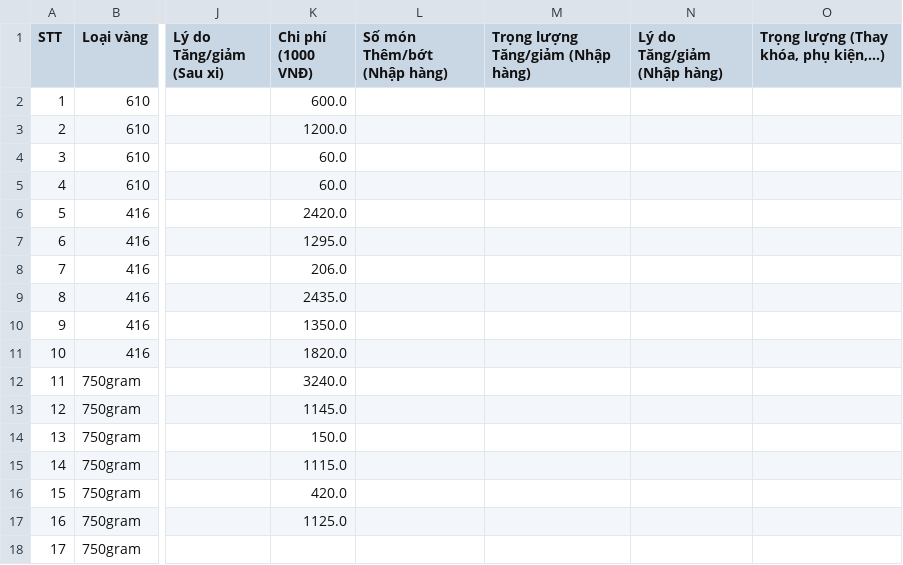
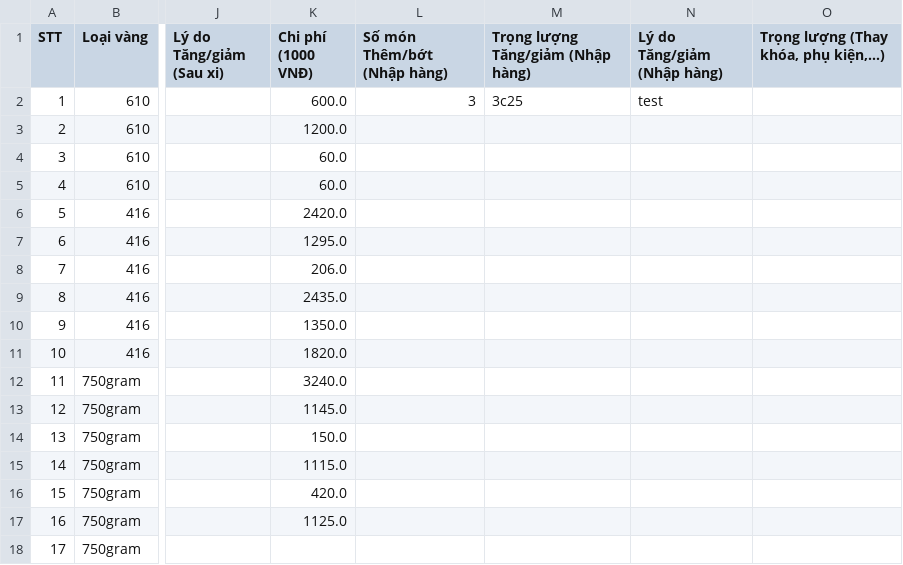
Before and after one commit to goldappversion3/HiepThanh_Data, a CSV file: source/data/page_XiNgoai/1/XN53_281c844_20241012.csv, drawn as a sheet; only a part is shown, gaps mark what is left out; the diff names each change by its address in the sheet, - before the commit and + after, or states it on an @@ line.

Commit message:
Update file

```diff
--- a/source/data/page_XiNgoai/1/XN53_281c844_20241012.csv
+++ b/source/data/page_XiNgoai/1/XN53_281c844_20241012.csv
-L2 (Số món Thêm/bớt (Nhập hàng)): (empty)
+L2 (Số món Thêm/bớt (Nhập hàng)): 3
-M2: (empty)
+M2: 3c25
-N2 (Lý do Tăng/giảm (Nhập hàng)): (empty)
+N2 (Lý do Tăng/giảm (Nhập hàng)): test
```
